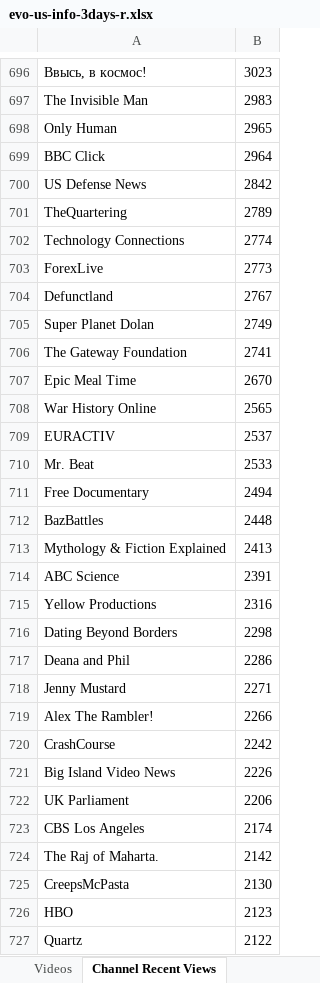
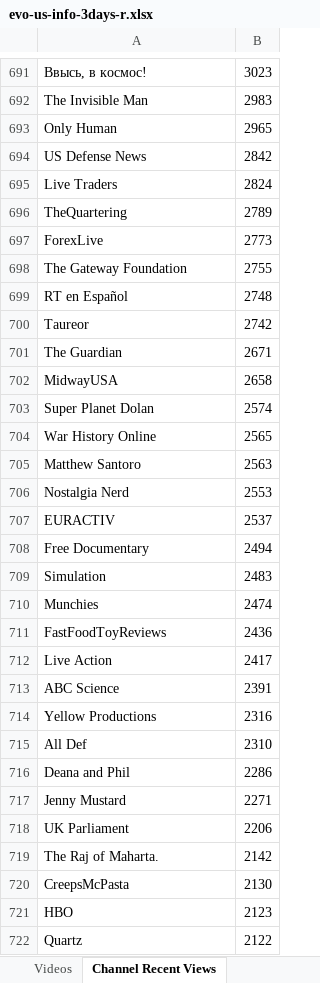
Before and after one commit to pnbt/youtube-transparency, an Excel workbook: app/assets/data/info/evo-us-info-3days-r.xlsx, sheet Channel Recent Views, drawn as a sheet; only a part is shown, gaps mark what is left out; values as stored, in another font and other column widths than the file's, no borders; removed rows and columns are numbered as before the commit, all else as after; the diff covers the shown part only; the diff names each change by its address in the sheet, - before the commit and + after, or states it on an @@ line.

```diff
--- a/app/assets/data/info/evo-us-info-3days-r.xlsx (sheet Channel Recent Views)
+++ b/app/assets/data/info/evo-us-info-3days-r.xlsx (sheet Channel Recent Views)
-row 699: BBC Click | 2964
+row 695: Live Traders | 2824
-row 702: Technology Connections | 2774
-row 704: Defunctland | 2767
-row 705: Super Planet Dolan | 2749
-B698: 2741
+B698: 2755
-row 707: Epic Meal Time | 2670
+row 699: RT en Español | 2748
+row 700: Taureor | 2742
+row 701: The Guardian | 2671
+row 702: MidwayUSA | 2658
+row 703: Super Planet Dolan | 2574
+row 705: Matthew Santoro | 2563
+row 706: Nostalgia Nerd | 2553
-row 710: Mr. Beat | 2533
-row 712: BazBattles | 2448
-row 713: Mythology & Fiction Explained | 2413
+row 709: Simulation | 2483
+row 710: Munchies | 2474
+row 711: FastFoodToyReviews | 2436
+row 712: Live Action | 2417
-row 716: Dating Beyond Borders | 2298
+row 715: All Def | 2310
-row 719: Alex The Rambler! | 2266
-row 720: CrashCourse | 2242
-row 721: Big Island Video News | 2226
-row 723: CBS Los Angeles | 2174
```
Also changed, not shown: 404 added rows, 403 removed rows, 186 moved rows and 92 edited cells elsewhere in this sheet, sheet Videos, app/assets/data/info/evo-us-info-3days-v.xlsx, app/assets/data/info/evo-us-info-month-r.xlsx, 13 other files.
